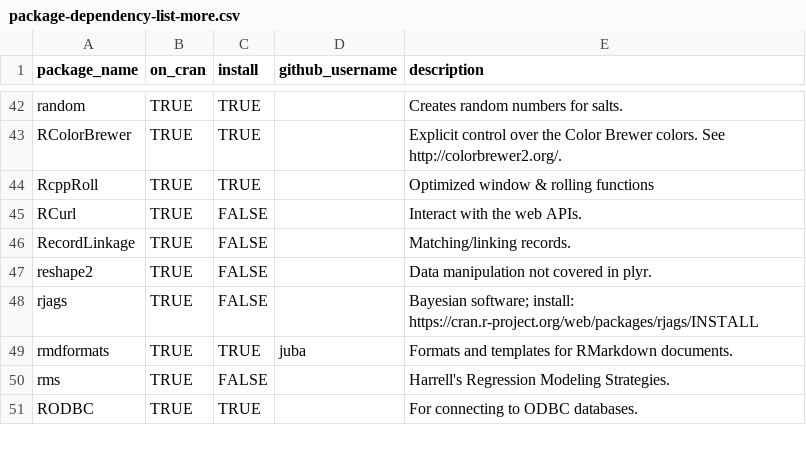
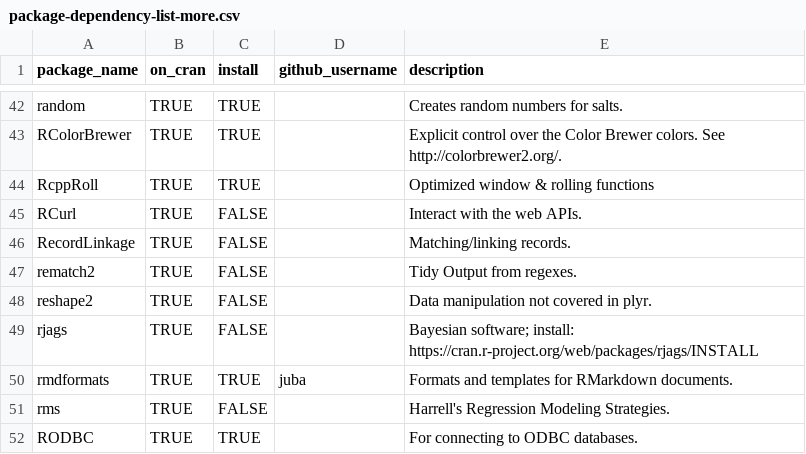
Before and after one commit to OuhscBbmc/RedcapExamplesAndPatterns, a CSV file: utility/package-dependency-list-more.csv, drawn as a sheet; only a part is shown, gaps mark what is left out.

Commit message:
Add rematch2 package

```diff
--- a/utility/package-dependency-list-more.csv
+++ b/utility/package-dependency-list-more.csv
@@ -46,2 +46,3 @@ RCurl,TRUE,FALSE,,"Interact with the web APIs."
 RecordLinkage,TRUE,FALSE,,"Matching/linking records."
+rematch2,TRUE,FALSE,,"Tidy Output from regexes."
 reshape2,TRUE,FALSE,,"Data manipulation not covered in plyr."
```
